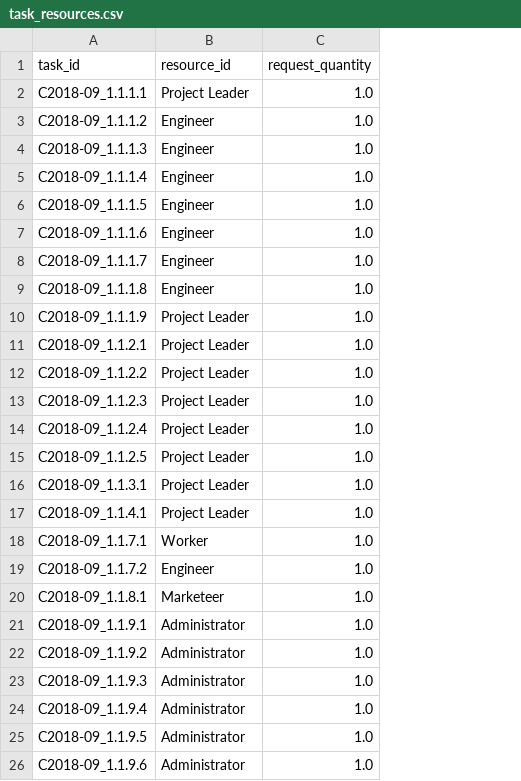
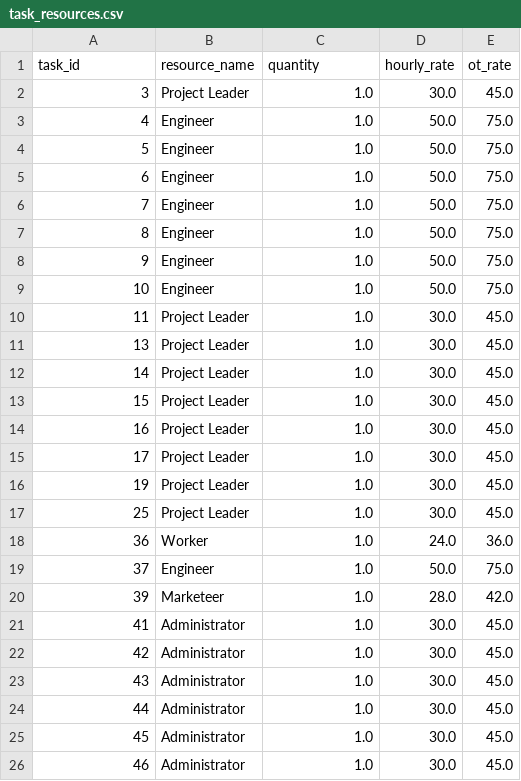
Before and after one commit to ntduyit2023/Logistics-Project-Progress-Cost-Management, a CSV file: ai_pipeline/data/processed/C2018-09/task_resources.csv, drawn as a sheet; the diff names each change by its address in the sheet, - before the commit and + after, or states it on an @@ line.

```diff
--- a/ai_pipeline/data/processed/C2018-09/task_resources.csv
+++ b/ai_pipeline/data/processed/C2018-09/task_resources.csv
+column D (hourly_rate), rows 2-26: 30.0 | 50.0 | 50.0 | 50.0 | 50.0 | 50.0 | 50.0 | 50.0 | 30.0 | 30.0 | 30.0 | 30.0 | 30.0 | 30.0 | 30.0 | 30.0 | 24.0 | 50.0 | 28.0 | 30.0 | 30.0 | 30.0 | 30.0 | 30.0 | 30.0
+column E (ot_rate), rows 2-26: 45.0 | 75.0 | 75.0 | 75.0 | 75.0 | 75.0 | 75.0 | 75.0 | 45.0 | 45.0 | 45.0 | 45.0 | 45.0 | 45.0 | 45.0 | 45.0 | 36.0 | 75.0 | 42.0 | 45.0 | 45.0 | 45.0 | 45.0 | 45.0 | 45.0
-B1: resource_id
+B1: resource_name
-C1: request_quantity
+C1: quantity
-A2 (task_id): C2018-09_1.1.1.1
+A2 (task_id): 3
-A3 (task_id): C2018-09_1.1.1.2
+A3 (task_id): 4
-A4 (task_id): C2018-09_1.1.1.3
+A4 (task_id): 5
-A5 (task_id): C2018-09_1.1.1.4
+A5 (task_id): 6
-A6 (task_id): C2018-09_1.1.1.5
+A6 (task_id): 7
-A7 (task_id): C2018-09_1.1.1.6
+A7 (task_id): 8
-A8 (task_id): C2018-09_1.1.1.7
+A8 (task_id): 9
-A9 (task_id): C2018-09_1.1.1.8
+A9 (task_id): 10
-A10 (task_id): C2018-09_1.1.1.9
+A10 (task_id): 11
-A11 (task_id): C2018-09_1.1.2.1
+A11 (task_id): 13
-A12 (task_id): C2018-09_1.1.2.2
+A12 (task_id): 14
-A13 (task_id): C2018-09_1.1.2.3
+A13 (task_id): 15
-A14 (task_id): C2018-09_1.1.2.4
+A14 (task_id): 16
-A15 (task_id): C2018-09_1.1.2.5
+A15 (task_id): 17
-A16 (task_id): C2018-09_1.1.3.1
+A16 (task_id): 19
-A17 (task_id): C2018-09_1.1.4.1
+A17 (task_id): 25
-A18 (task_id): C2018-09_1.1.7.1
+A18 (task_id): 36
-A19 (task_id): C2018-09_1.1.7.2
+A19 (task_id): 37
-A20 (task_id): C2018-09_1.1.8.1
+A20 (task_id): 39
-A21 (task_id): C2018-09_1.1.9.1
+A21 (task_id): 41
-A22 (task_id): C2018-09_1.1.9.2
+A22 (task_id): 42
-A23 (task_id): C2018-09_1.1.9.3
+A23 (task_id): 43
-A24 (task_id): C2018-09_1.1.9.4
+A24 (task_id): 44
-A25 (task_id): C2018-09_1.1.9.5
+A25 (task_id): 45
-A26 (task_id): C2018-09_1.1.9.6
+A26 (task_id): 46
```
Also changed, not shown: ai_pipeline/data/processed/C2011-07/task_resources.csv, ai_pipeline/data/processed/C2012-04/task_resources.csv, 12 other files.
